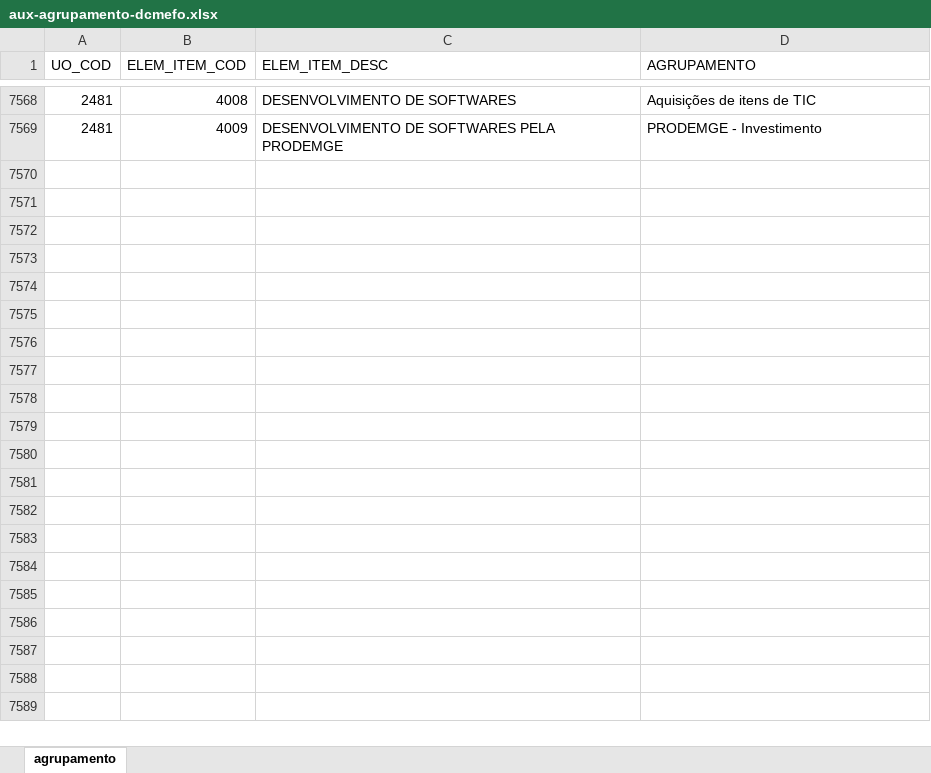
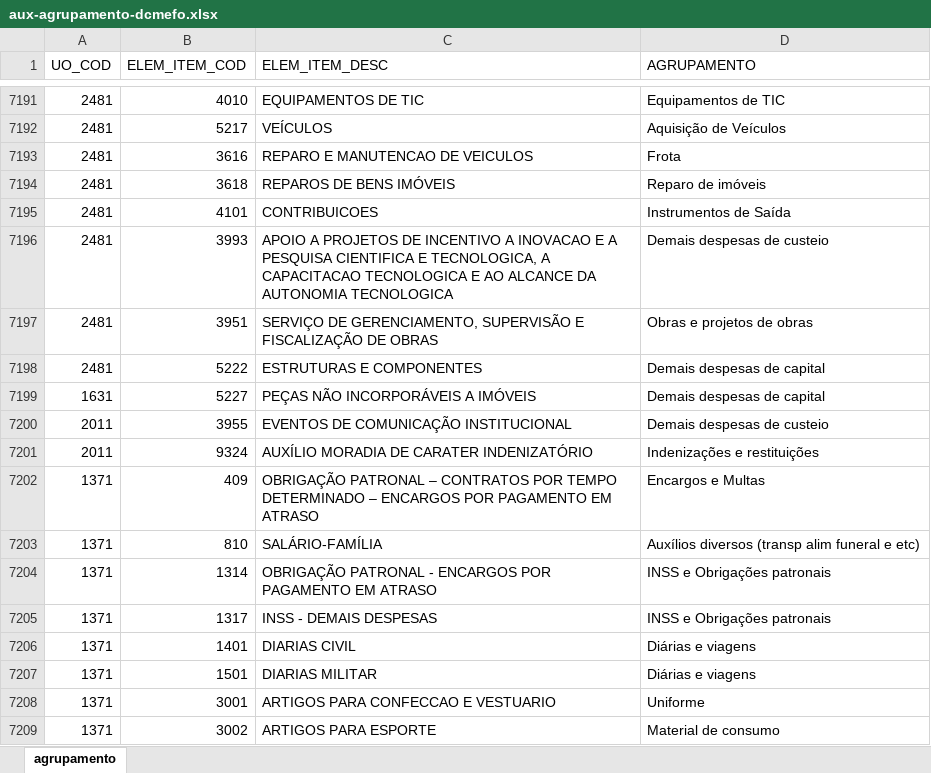
Before and after one commit to splor-mg/aux-agrupamento-dcmefo, an Excel workbook: data-raw/aux-agrupamento-dcmefo.xlsx, sheet agrupamento, drawn as a sheet; only a part is shown, gaps mark what is left out; values as stored, in another font and other column widths than the file's, no borders; addresses are those after the commit; the diff covers the shown part only; the diff names each change by its address in the sheet, - before the commit and + after, or states it on an @@ line.

```diff
--- a/data-raw/aux-agrupamento-dcmefo.xlsx (sheet agrupamento)
+++ b/data-raw/aux-agrupamento-dcmefo.xlsx (sheet agrupamento)
-B7191 (ELEM_ITEM_COD): 4008
+B7191 (ELEM_ITEM_COD): 4010
-C7191 (ELEM_ITEM_DESC): DESENVOLVIMENTO DE SOFTWARES
+C7191 (ELEM_ITEM_DESC): EQUIPAMENTOS DE TIC
-D7191 (AGRUPAMENTO): Aquisições de itens de TIC
+D7191 (AGRUPAMENTO): Equipamentos de TIC
+row 7192: 2481 | 5217 | VEÍCULOS | Aquisição de Veículos
+row 7193: 2481 | 3616 | REPARO E MANUTENCAO DE VEICULOS | Frota
-B7194 (ELEM_ITEM_COD): 4009
+B7194 (ELEM_ITEM_COD): 3618
-C7194 (ELEM_ITEM_DESC): DESENVOLVIMENTO DE SOFTWARES PELA PRODEMGE
+C7194 (ELEM_ITEM_DESC): REPAROS DE BENS IMÓVEIS
-D7194 (AGRUPAMENTO): PRODEMGE - Investimento
+D7194 (AGRUPAMENTO): Reparo de imóveis
+row 7195: 2481 | 4101 | CONTRIBUICOES | Instrumentos de Saída
+row 7196: 2481 | 3993 | APOIO A PROJETOS DE INCENTIVO A INOVACAO E A PESQUISA CIENTIFICA E TECNOLOGICA, A CAPACITACAO TECNOLOGICA E AO ALCANCE DA AUTONOMIA TECNOLOGICA | Demais despesas de custeio
+row 7197: 2481 | 3951 | SERVIÇO DE GERENCIAMENTO, SUPERVISÃO E FISCALIZAÇÃO DE OBRAS | Obras e projetos de obras
+row 7198: 2481 | 5222 | ESTRUTURAS E COMPONENTES | Demais despesas de capital
+row 7199: 1631 | 5227 | PEÇAS NÃO INCORPORÁVEIS A IMÓVEIS | Demais despesas de capital
+row 7200: 2011 | 3955 | EVENTOS DE COMUNICAÇÃO INSTITUCIONAL | Demais despesas de custeio
+row 7201: 2011 | 9324 | AUXÍLIO MORADIA DE CARATER INDENIZATÓRIO | Indenizações e restituições
@@ row 1184 moved to row 7202: 1371 @@
@@ row 1185 moved to row 7203: 1371 @@
@@ row 1186 moved to row 7204: 1371 @@
@@ row 1187 moved to row 7205: 1371 @@
@@ row 1188 moved to row 7206: 1371 @@
@@ row 1189 moved to row 7207: 1371 @@
+row 7208: 1371 | 3001 | ARTIGOS PARA CONFECCAO E VESTUARIO | Uniforme
@@ row 1191 moved to row 7209: 1371 @@
```
Also changed, not shown: 245 added rows, 30 removed rows, 514 moved rows and 95 edited cells elsewhere in this sheet, formulas that keep their value, 2 other files.
